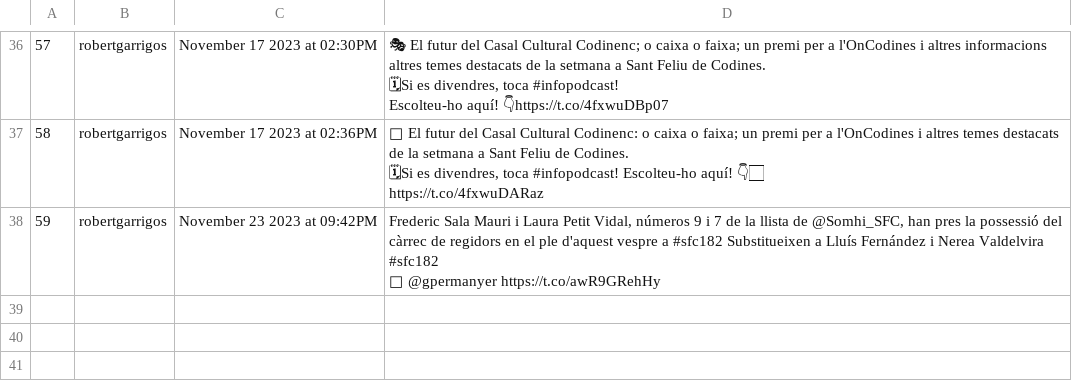
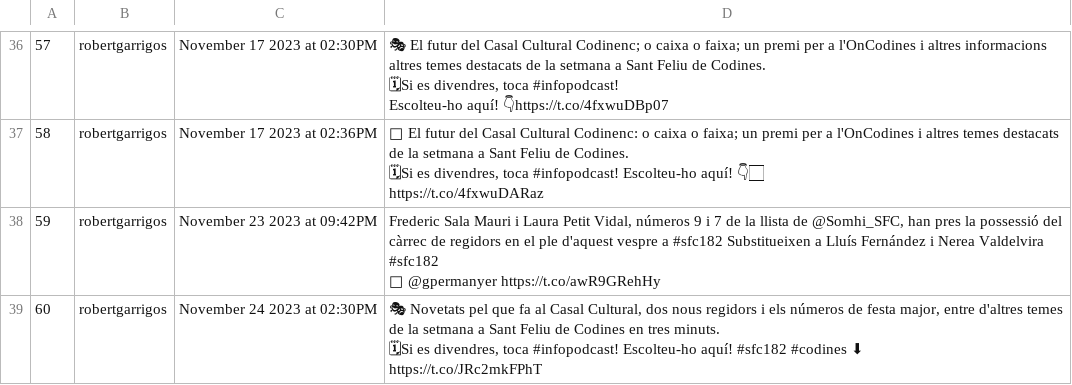
Before and after one commit to Ona-Codinenca/Entrades_twitter, a CSV file: issues.csv, drawn as a sheet; only a part is shown, gaps mark what is left out; ↵ is a line break in a cell; the diff names each change by its address in the sheet, - before the commit and + after, or states it on an @@ line.

```diff
--- a/issues.csv
+++ b/issues.csv
+row 39: 60 | robertgarrigos | November 24 2023 at 02:30PM | 🎭 Novetats pel que fa al Casal Cultural, dos nous regidors i els números de festa major, entre d'altres temes de la setmana a Sant Feliu de Codines en tres minuts. ↵ 🗓Si es divendres, toca #infopodcast! Escolteu-ho aquí! #sfc182 #codines ⬇ ↵ https://t.co/JRc2mkFPhT
```
